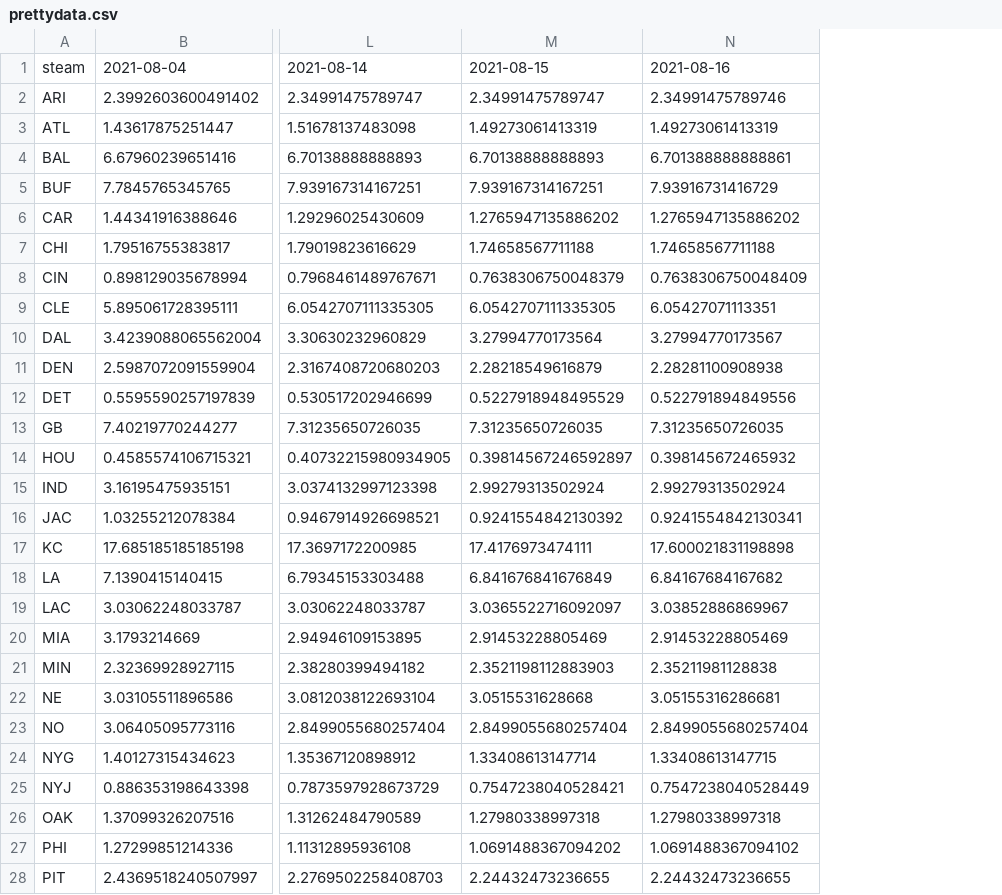
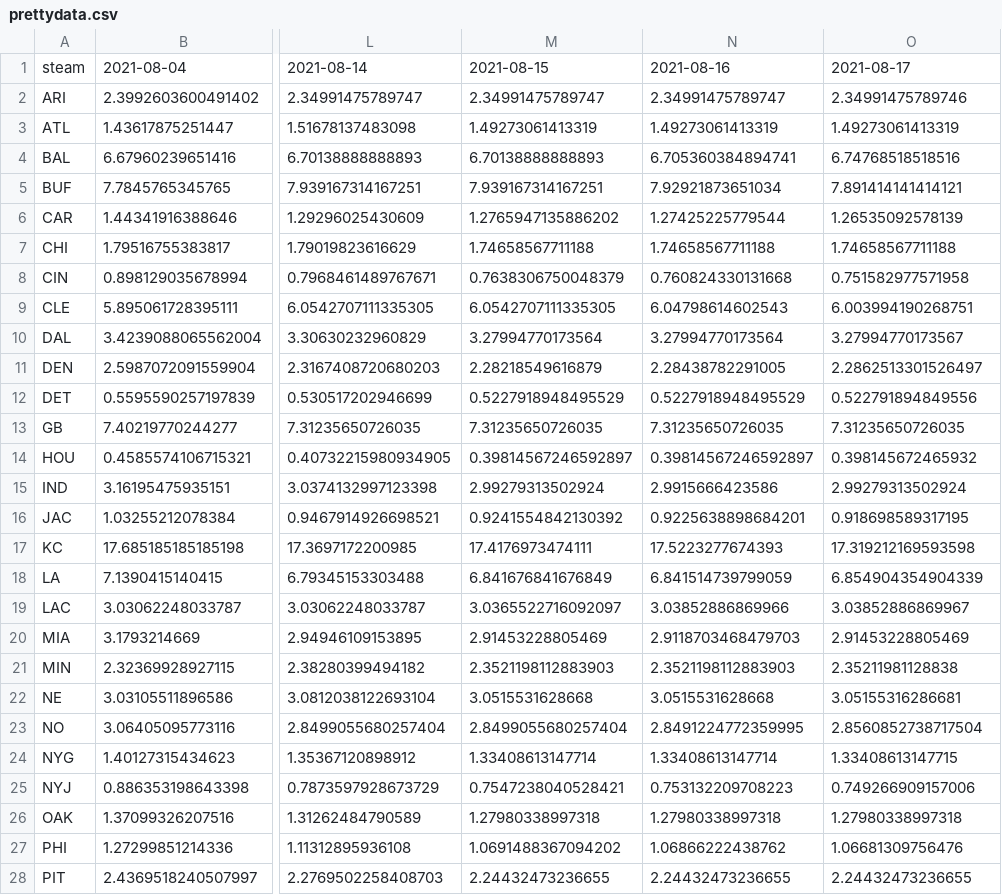
Before and after one commit to howardbp/tmp, a CSV file: prettydata.csv, drawn as a sheet; only a part is shown, gaps mark what is left out; addresses are those after the commit; the diff covers the shown part only; the diff names each change by its address in the sheet, - before the commit and + after, or states it on an @@ line.

Commit message:
update

```diff
--- a/prettydata.csv
+++ b/prettydata.csv
+column N, rows 1-28: 2021-08-16 | 2.34991475789747 | 1.49273061413319 | 6.705360384894741 | 7.92921873651034 | 1.27425225779544 | 1.74658567711188 | 0.760824330131668 | 6.04798614602543 | 3.27994770173564 | 2.28438782291005 | 0.5227918948495529 | 7.31235650726035 | 0.39814567246592897 | 2.9915666423586 | 0.9225638898684201 | 17.5223277674393 | 6.841514739799059 | 3.03852886869966 | 2.9118703468479703 | 2.3521198112883903 | 3.0515531628668 | 2.8491224772359995 | 1.33408613147714 | 0.753132209708223 | 1.27980338997318 | 1.06866222438762 | 2.24432473236655
-O1: 2021-08-16
+O1: 2021-08-17
-O4: 6.701388888888861
+O4: 6.74768518518516
-O5: 7.93916731416729
+O5: 7.891414141414121
-O6: 1.2765947135886202
+O6: 1.26535092578139
-O8: 0.7638306750048409
+O8: 0.751582977571958
-O9: 6.05427071113351
+O9: 6.003994190268751
-O11: 2.28281100908938
+O11: 2.2862513301526497
-O16: 0.9241554842130341
+O16: 0.918698589317195
-O17: 17.600021831198898
+O17: 17.319212169593598
-O18: 6.84167684167682
+O18: 6.854904354904339
-O23: 2.8499055680257404
+O23: 2.8560852738717504
-O25: 0.7547238040528449
+O25: 0.749266909157006
-O27: 1.0691488367094102
+O27: 1.06681309756476
```
Also changed, not shown: 3 edited cells elsewhere in this file.
